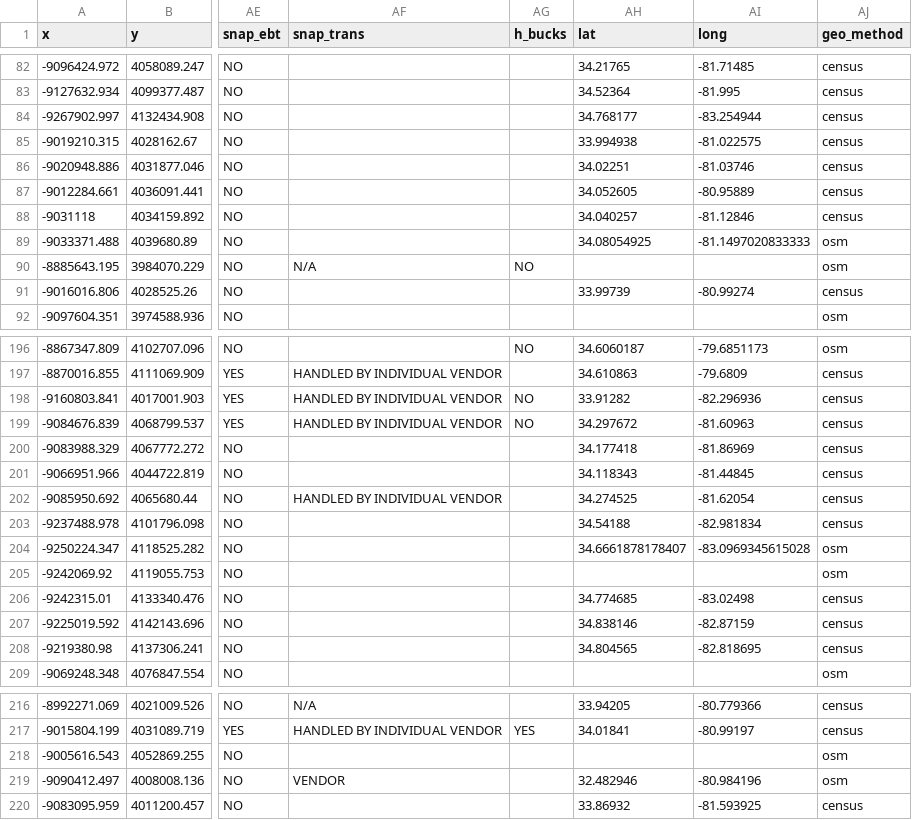
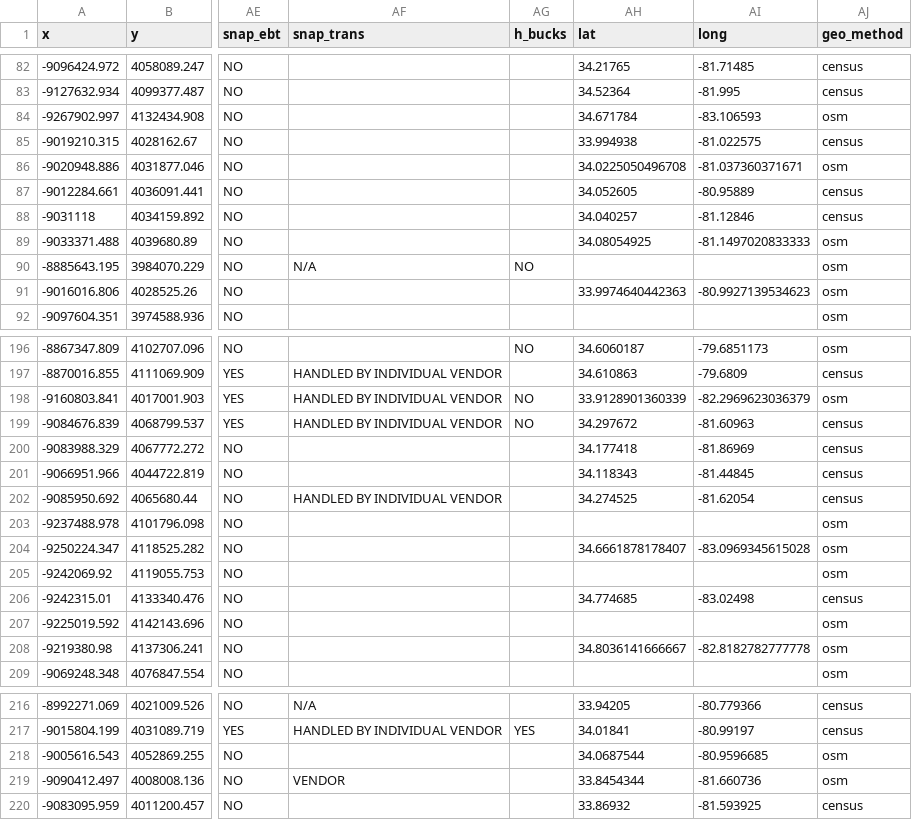
Before and after one commit to tamilyn/dhomer, a CSV file: data-raw/markets_primary_processed.csv, drawn as a sheet; only a part is shown, gaps mark what is left out; the diff covers the shown part only; the diff names each change by its address in the sheet, - before the commit and + after, or states it on an @@ line.

```diff
--- a/data-raw/markets_primary_processed.csv
+++ b/data-raw/markets_primary_processed.csv
-AH84 (lat): 34.768177
+AH84 (lat): 34.671784
-AI84 (long): -83.254944
+AI84 (long): -83.106593
-AJ84 (geo_method): census
+AJ84 (geo_method): osm
-AH86 (lat): 34.02251
+AH86 (lat): 34.0225050496708
-AI86 (long): -81.03746
+AI86 (long): -81.037360371671
-AJ86 (geo_method): census
+AJ86 (geo_method): osm
-AH91 (lat): 33.99739
+AH91 (lat): 33.9974640442363
-AI91 (long): -80.99274
+AI91 (long): -80.9927139534623
-AJ91 (geo_method): census
+AJ91 (geo_method): osm
-AH198 (lat): 33.91282
+AH198 (lat): 33.9128901360339
-AI198 (long): -82.296936
+AI198 (long): -82.2969623036379
-AJ198 (geo_method): census
+AJ198 (geo_method): osm
-AH203 (lat): 34.54188
+AH203 (lat): (empty)
-AI203 (long): -82.981834
+AI203 (long): (empty)
-AJ203 (geo_method): census
+AJ203 (geo_method): osm
-AH207 (lat): 34.838146
+AH207 (lat): (empty)
-AI207 (long): -82.87159
+AI207 (long): (empty)
-AJ207:AJ208 (geo_method): census
+AJ207:AJ208 (geo_method): osm
-AH208 (lat): 34.804565
+AH208 (lat): 34.8036141666667
-AI208 (long): -82.818695
+AI208 (long): -82.8182782777778
-AH218 (lat): (empty)
+AH218 (lat): 34.0687544
-AI218 (long): (empty)
+AI218 (long): -80.9596685
-AH219 (lat): 32.482946
+AH219 (lat): 33.8454344
-AI219 (long): -80.984196
+AI219 (long): -81.660736
```
Also changed, not shown: 22 edited cells elsewhere in this file, data-raw/brownfields_primary_processed.csv, data-raw/health_facilities.csv, 32 other files.
